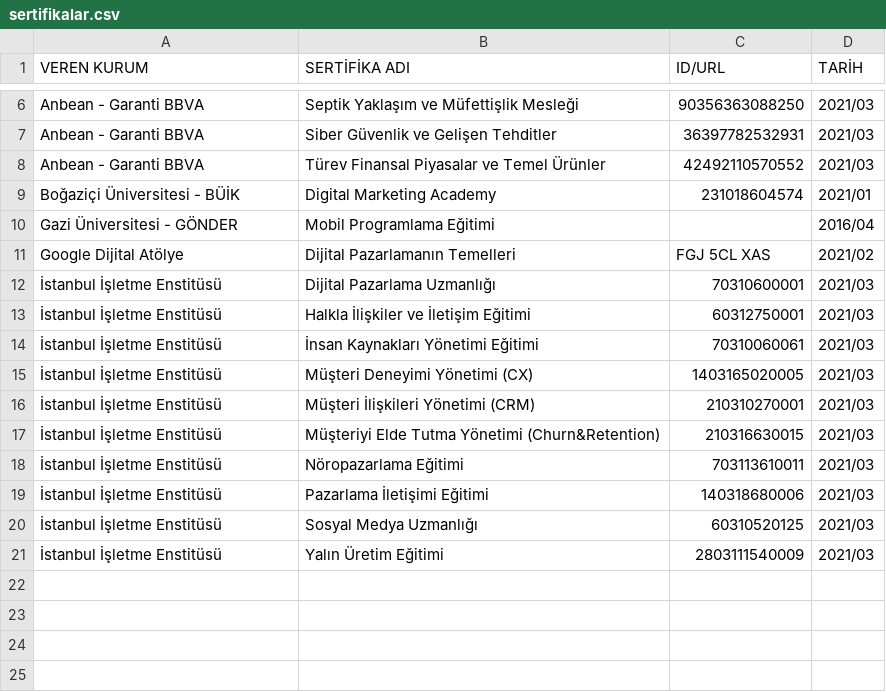
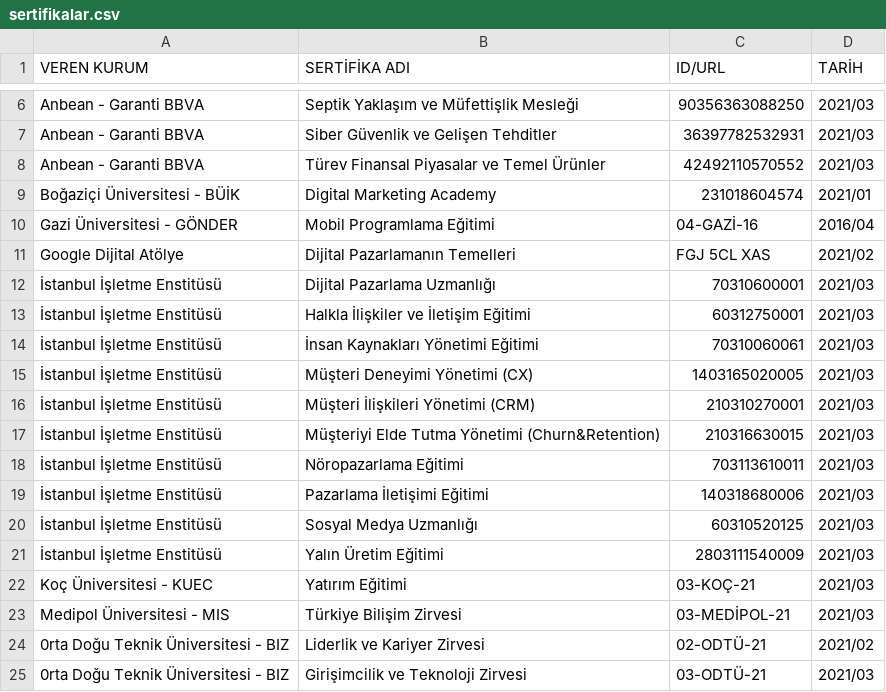
Before and after one commit to enveran/enveran.github.io, a CSV file: certifications/data/sertifikalar.csv, drawn as a sheet; only a part is shown, gaps mark what is left out.

Commit message:
Update sertifikalar.csv

```diff
--- a/certifications/data/sertifikalar.csv
+++ b/certifications/data/sertifikalar.csv
@@ -9,3 +9,3 @@
 "Boğaziçi Üniversitesi - BÜİK","Digital Marketing Academy","231018604574","2021/01"
-"Gazi Üniversitesi - GÖNDER","Mobil Programlama Eğitimi","","2016/04"
+"Gazi Üniversitesi - GÖNDER","Mobil Programlama Eğitimi","04-GAZİ-16","2016/04"
 "Google Dijital Atölye","Dijital Pazarlamanın Temelleri","FGJ 5CL XAS","2021/02"
@@ -21 +21,5 @@
 "İstanbul İşletme Enstitüsü","Yalın Üretim Eğitimi","2803111540009","2021/03"
+"Koç Üniversitesi - KUEC","Yatırım Eğitimi","03-KOÇ-21","2021/03"
+"Medipol Üniversitesi - MIS","Türkiye Bilişim Zirvesi","03-MEDİPOL-21","2021/03"
+"0rta Doğu Teknik Üniversitesi - BIZ","Liderlik ve Kariyer Zirvesi","02-ODTÜ-21","2021/02"
+"0rta Doğu Teknik Üniversitesi - BIZ","Girişimcilik ve Teknoloji Zirvesi","03-ODTÜ-21","2021/03"
```
